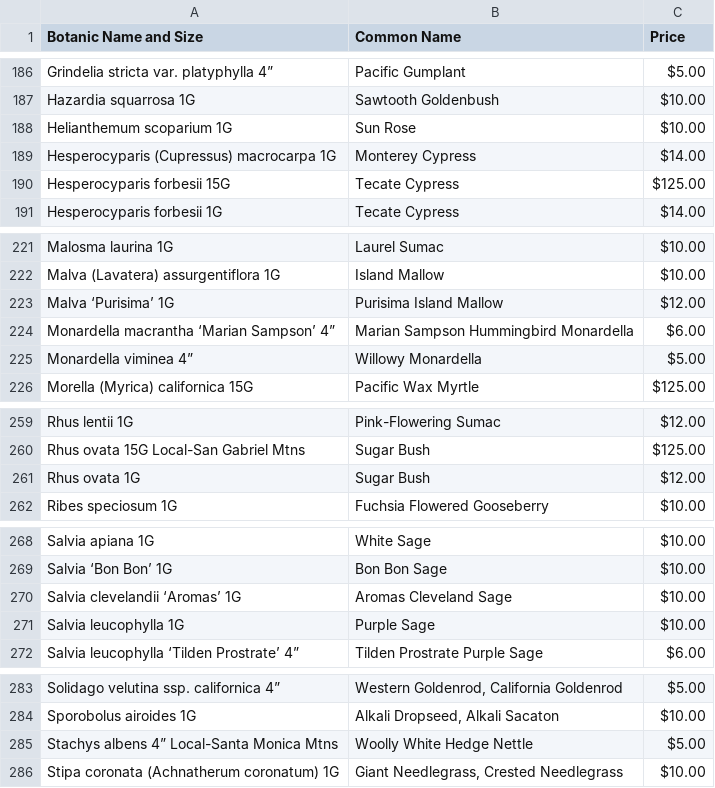
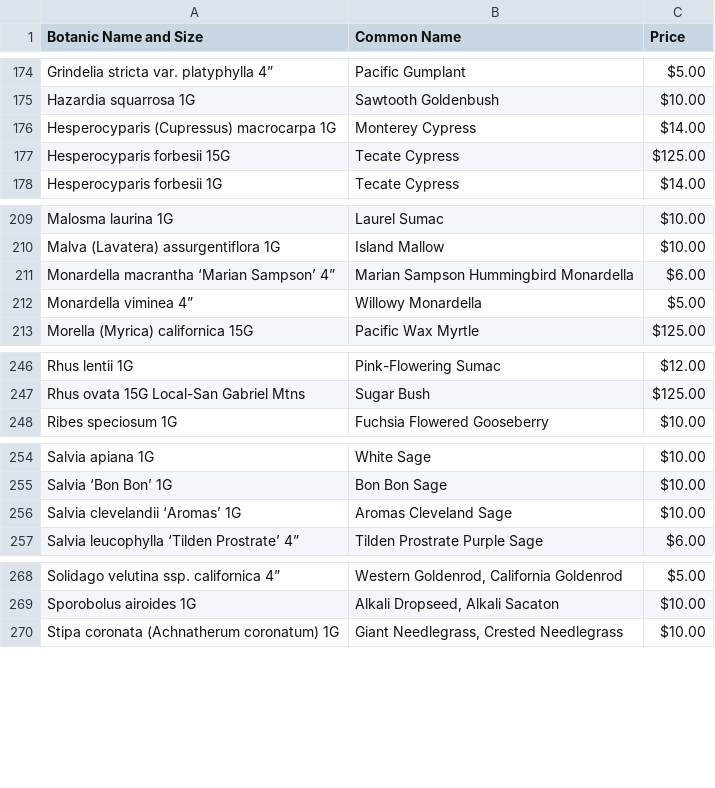
Before and after one commit to facetprude/payne2, a CSV file: data.csv, drawn as a sheet; only a part is shown, gaps mark what is left out; removed rows and columns are numbered as before the commit, all else as after; the diff covers the shown part only; the diff names each change by its address in the sheet, - before the commit and + after, or states it on an @@ line.

```diff
--- a/data.csv
+++ b/data.csv
-row 188: Helianthemum scoparium 1G | Sun Rose | $10.00
-row 223: Malva ‘Purisima’ 1G | Purisima Island Mallow | $12.00
-row 261: Rhus ovata 1G | Sugar Bush | $12.00
-row 271: Salvia leucophylla 1G | Purple Sage | $10.00
-row 285: Stachys albens 4” Local-Santa Monica Mtns | Woolly White Hedge Nettle | $5.00
```
Also changed, not shown: 2 added rows and 13 removed rows elsewhere in this file.
